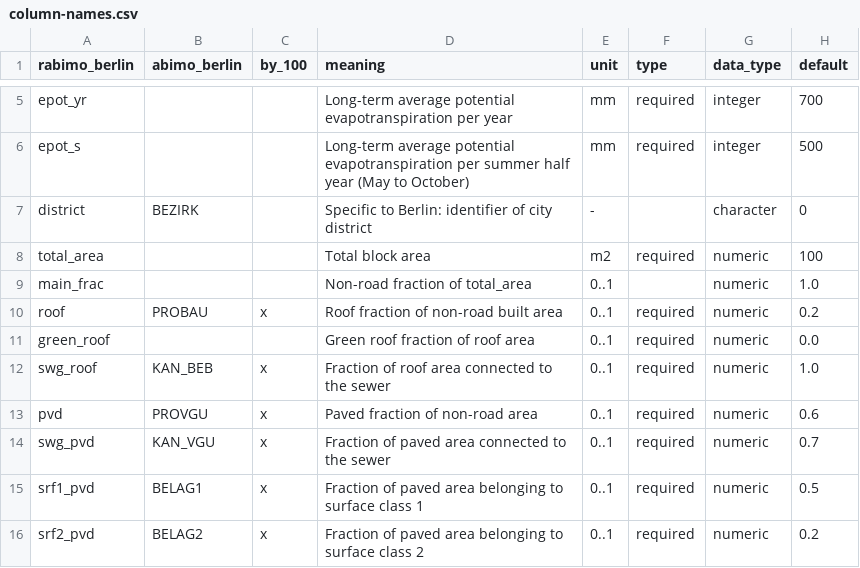
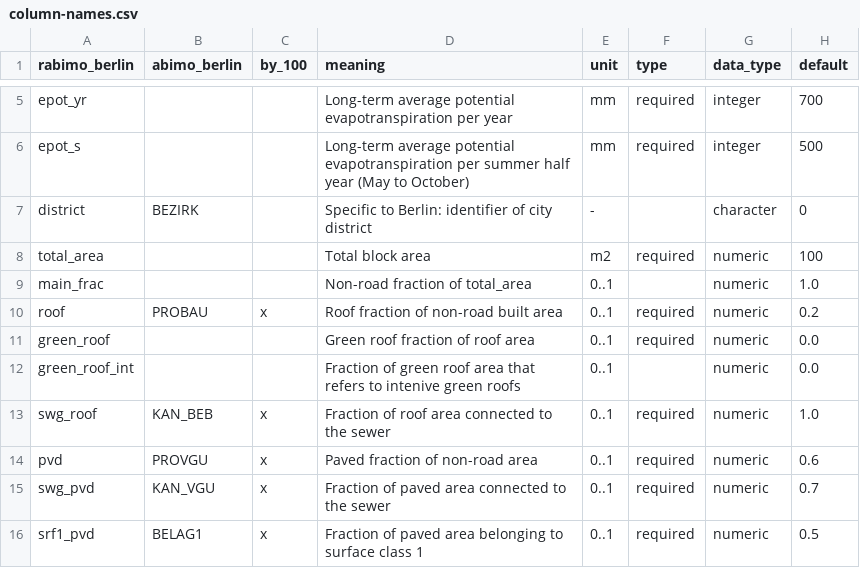
Before and after one commit to KWB-R/kwb.rabimo, a CSV file: inst/extdata/column-names.csv, drawn as a sheet; only a part is shown, gaps mark what is left out; the shorter side is filled out with more unchanged rows.

Commit message:
Add intensive green roofs

```diff
--- a/inst/extdata/column-names.csv
+++ b/inst/extdata/column-names.csv
@@ -11,2 +11,3 @@ roof,PROBAU,x,Roof fraction of non-road built area,0..1,required,numeric,0.2
 green_roof,,,Green roof fraction of roof area,0..1,required,numeric,0.0
+green_roof_int,,,Fraction of green roof area that refers to intenive green roofs,0..1,,numeric,0.0
 swg_roof,KAN_BEB,x,Fraction of roof area connected to the sewer ,0..1,required,numeric,1.0
```
Also changed, not shown: 4 other files.
